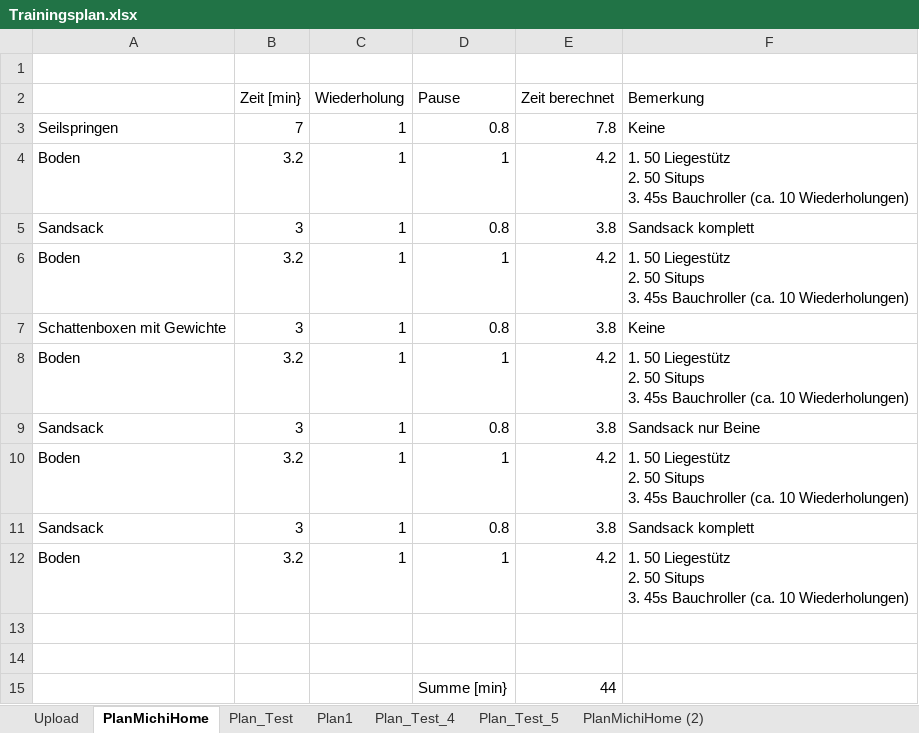
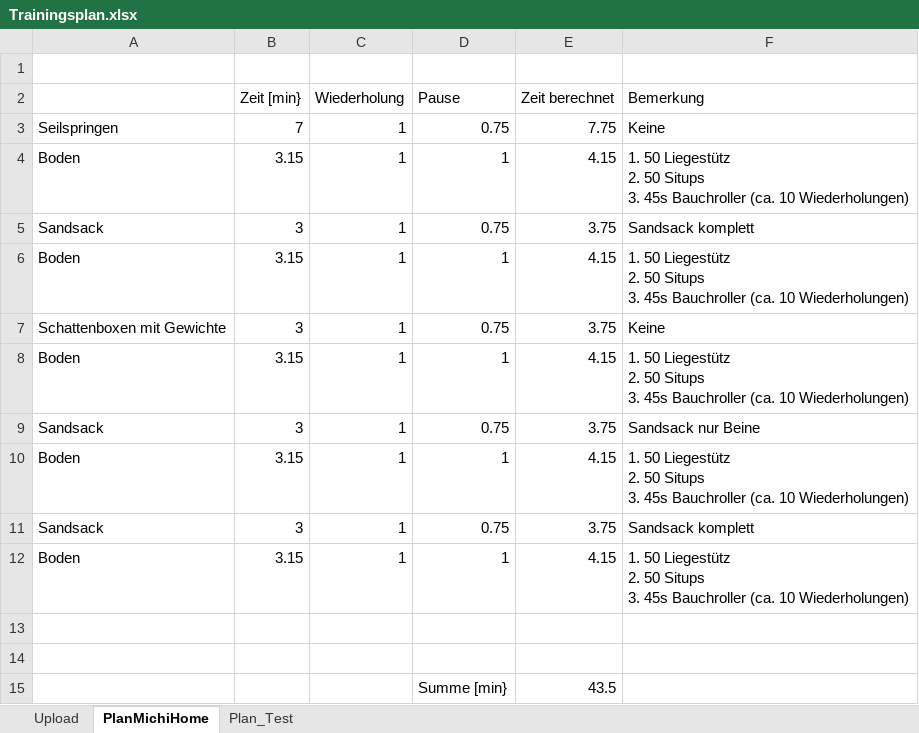
Before and after one commit to Michkern1AtDachsweg/trainingsplaner, an Excel workbook: Trainingsplan.xlsx, sheet PlanMichiHome, drawn as a sheet; values as stored, in another font and other column widths than the file's, no borders; the diff names each change by its address in the sheet, - before the commit and + after, or states it on an @@ line.

Commit message:
Plan synchronisiert & aktualisiert per Excel-Makro

```diff
--- a/Trainingsplan.xlsx (sheet PlanMichiHome)
+++ b/Trainingsplan.xlsx (sheet PlanMichiHome)
-sheet tab: Plan1
-sheet tab: Plan_Test_4
-sheet tab: Plan_Test_5
-sheet tab: PlanMichiHome (2)
-D3 (Pause): 0.8
+D3 (Pause): 0.75
-E3 (Zeit berechnet): 7.8
+E3 (Zeit berechnet): 7.75
-B4 (Zeit [min}): 3.2
+B4 (Zeit [min}): 3.15
-E4 (Zeit berechnet): 4.2
+E4 (Zeit berechnet): 4.15
-D5 (Pause): 0.8
+D5 (Pause): 0.75
-E5 (Zeit berechnet): 3.8
+E5 (Zeit berechnet): 3.75
-B6 (Zeit [min}): 3.2
+B6 (Zeit [min}): 3.15
-E6 (Zeit berechnet): 4.2
+E6 (Zeit berechnet): 4.15
-D7 (Pause): 0.8
+D7 (Pause): 0.75
-E7 (Zeit berechnet): 3.8
+E7 (Zeit berechnet): 3.75
-B8 (Zeit [min}): 3.2
+B8 (Zeit [min}): 3.15
-E8 (Zeit berechnet): 4.2
+E8 (Zeit berechnet): 4.15
-D9 (Pause): 0.8
+D9 (Pause): 0.75
-E9 (Zeit berechnet): 3.8
+E9 (Zeit berechnet): 3.75
-B10 (Zeit [min}): 3.2
+B10 (Zeit [min}): 3.15
-E10 (Zeit berechnet): 4.2
+E10 (Zeit berechnet): 4.15
-D11 (Pause): 0.8
+D11 (Pause): 0.75
-E11 (Zeit berechnet): 3.8
+E11 (Zeit berechnet): 3.75
-B12 (Zeit [min}): 3.2
+B12 (Zeit [min}): 3.15
-E12 (Zeit berechnet): 4.2
+E12 (Zeit berechnet): 4.15
-E15 (Zeit berechnet): 44
+E15 (Zeit berechnet): 43.5
```
